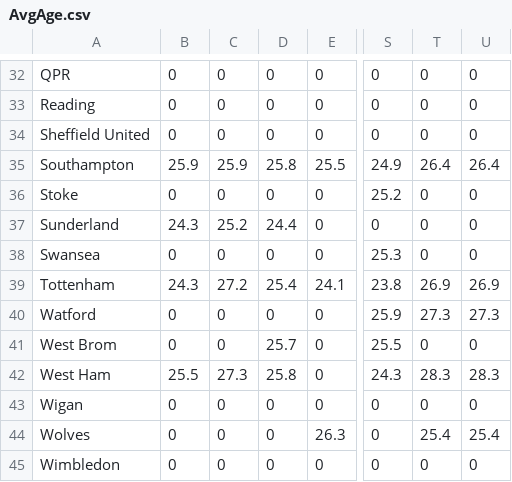
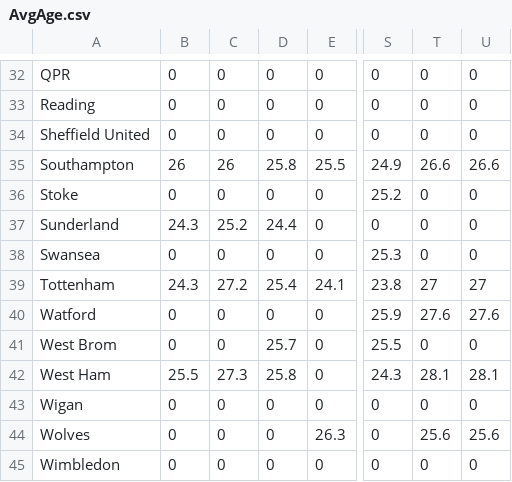
Before and after one commit to kaspersgit/Premier-League, a CSV file: yearly_updated_data/AvgAge.csv, drawn as a sheet; only a part is shown, gaps mark what is left out; the diff covers the shown part only; the diff names each change by its address in the sheet, - before the commit and + after, or states it on an @@ line.

```diff
--- a/yearly_updated_data/AvgAge.csv
+++ b/yearly_updated_data/AvgAge.csv
-B35: 25.9
+B35: 26
-C35: 25.9
+C35: 26
-T35: 26.4
+T35: 26.6
-U35: 26.4
+U35: 26.6
-T39: 26.9
+T39: 27
-U39: 26.9
+U39: 27
-T40: 27.3
+T40: 27.6
-U40: 27.3
+U40: 27.6
-T42: 28.3
+T42: 28.1
-U42: 28.3
+U42: 28.1
-T44: 25.4
+T44: 25.6
-U44: 25.4
+U44: 25.6
```
Also changed, not shown: 30 edited cells elsewhere in this file, yearly_updated_data/AvgMV.csv, yearly_updated_data/TotMV.csv, 14 other files.
